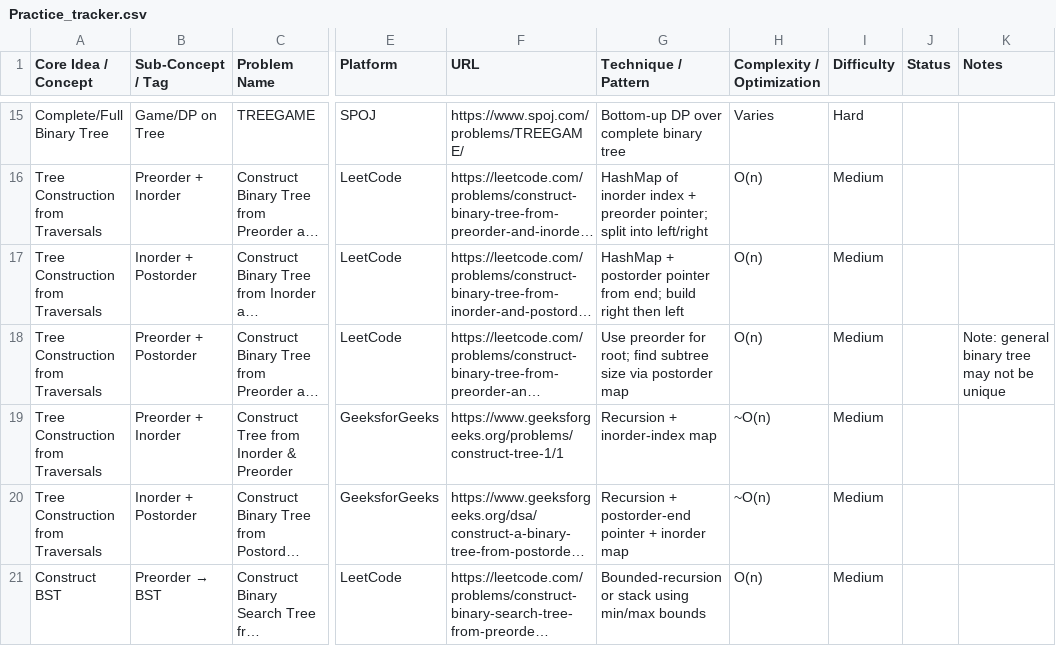
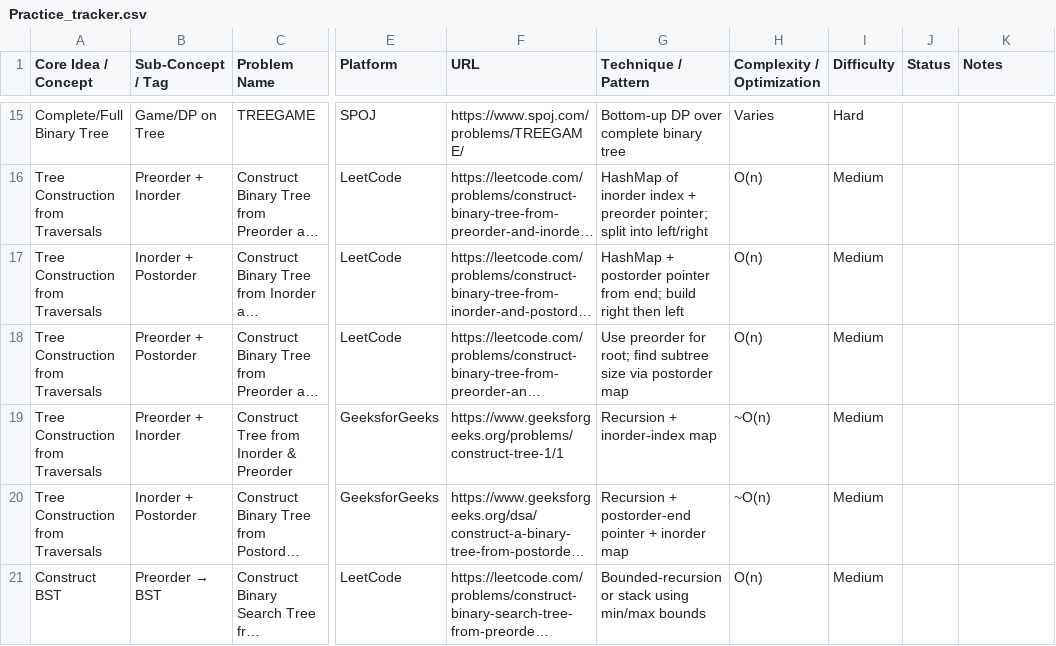
Before and after one commit to Ananya150204/Algorithms-Question-Bank, a CSV file: Practice_tracker.csv, drawn as a sheet; only a part is shown, gaps mark what is left out; long unchanged cells end in …; the diff names each change by its address in the sheet, - before the commit and + after, or states it on an @@ line.

Commit message:
Fix formatting issue in Practice_tracker.csv

```diff
--- a/Practice_tracker.csv
+++ b/Practice_tracker.csv
-K18 (Notes): Note: general binary tree may not be unique
+K18 (Notes): (empty)
```
